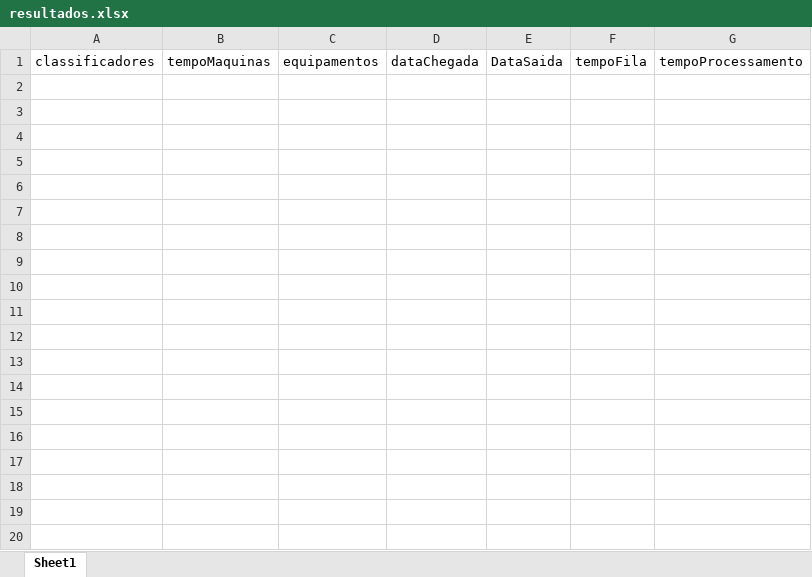
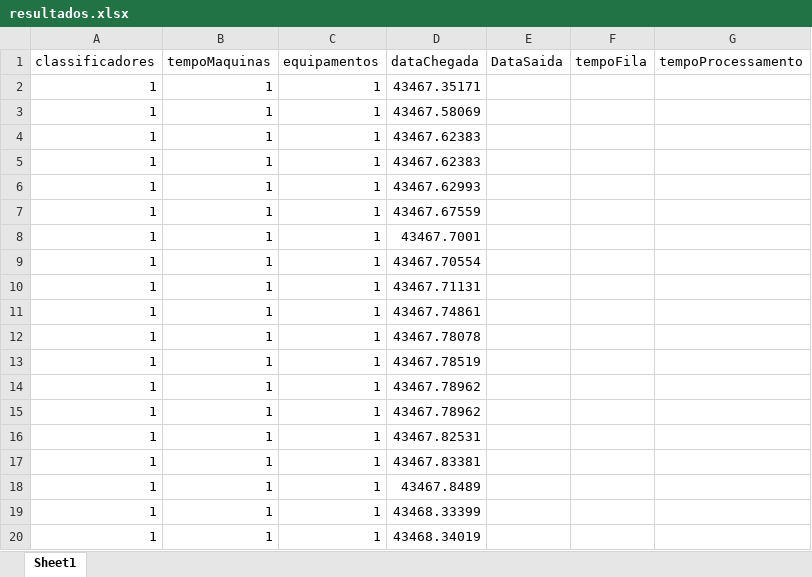
Before and after one commit to djonquadras/Neosilos, an Excel workbook: Neosilos/planilhas/resultados.xlsx, sheet Sheet1, drawn as a sheet; only a part is shown; values as stored, in another font and other column widths than the file's, no borders; the diff covers the shown part only; the diff names each change by its address in the sheet, - before the commit and + after, or states it on an @@ line.

Commit message:
tempo

```diff
--- a/Neosilos/planilhas/resultados.xlsx (sheet Sheet1)
+++ b/Neosilos/planilhas/resultados.xlsx (sheet Sheet1)
+row 2: 1 | 1 | 1 | 43467.35171
+row 3: 1 | 1 | 1 | 43467.58069
+row 4: 1 | 1 | 1 | 43467.62383
+row 5: 1 | 1 | 1 | 43467.62383
+row 6: 1 | 1 | 1 | 43467.62993
+row 7: 1 | 1 | 1 | 43467.67559
+row 8: 1 | 1 | 1 | 43467.7001
+row 9: 1 | 1 | 1 | 43467.70554
+row 10: 1 | 1 | 1 | 43467.71131
+row 11: 1 | 1 | 1 | 43467.74861
+row 12: 1 | 1 | 1 | 43467.78078
+row 13: 1 | 1 | 1 | 43467.78519
+row 14: 1 | 1 | 1 | 43467.78962
+row 15: 1 | 1 | 1 | 43467.78962
+row 16: 1 | 1 | 1 | 43467.82531
+row 17: 1 | 1 | 1 | 43467.83381
+row 18: 1 | 1 | 1 | 43467.8489
+row 19: 1 | 1 | 1 | 43468.33399
+row 20: 1 | 1 | 1 | 43468.34019
```
Also changed, not shown: 51 added rows elsewhere in this sheet, 4 other files.
